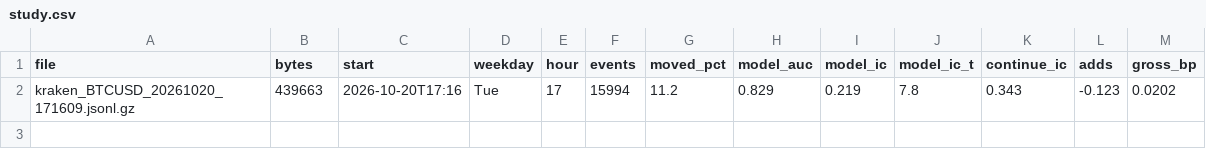
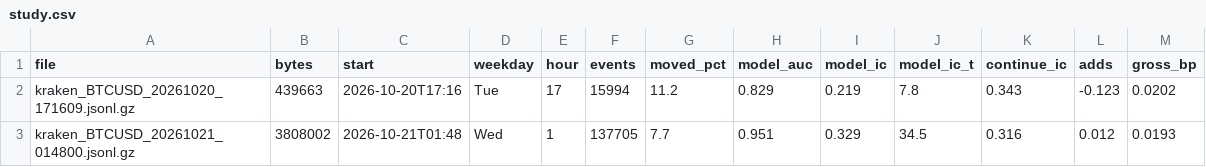
Before and after one commit to ZhuBryan/BullPen, a CSV file: study.csv, drawn as a sheet; the diff names each change by its address in the sheet, - before the commit and + after, or states it on an @@ line.

```diff
--- a/study.csv
+++ b/study.csv
+row 3: kraken_BTCUSD_20261021_014800.jsonl.gz | 3808002 | 2026-10-21T01:48 | Wed | 1 | 137705 | 7.7 | 0.951 | 0.329 | 34.5 | 0.316 | 0.012 | 0.0193
```
Also changed, not shown: leadlag_study.csv, 1 other file.
